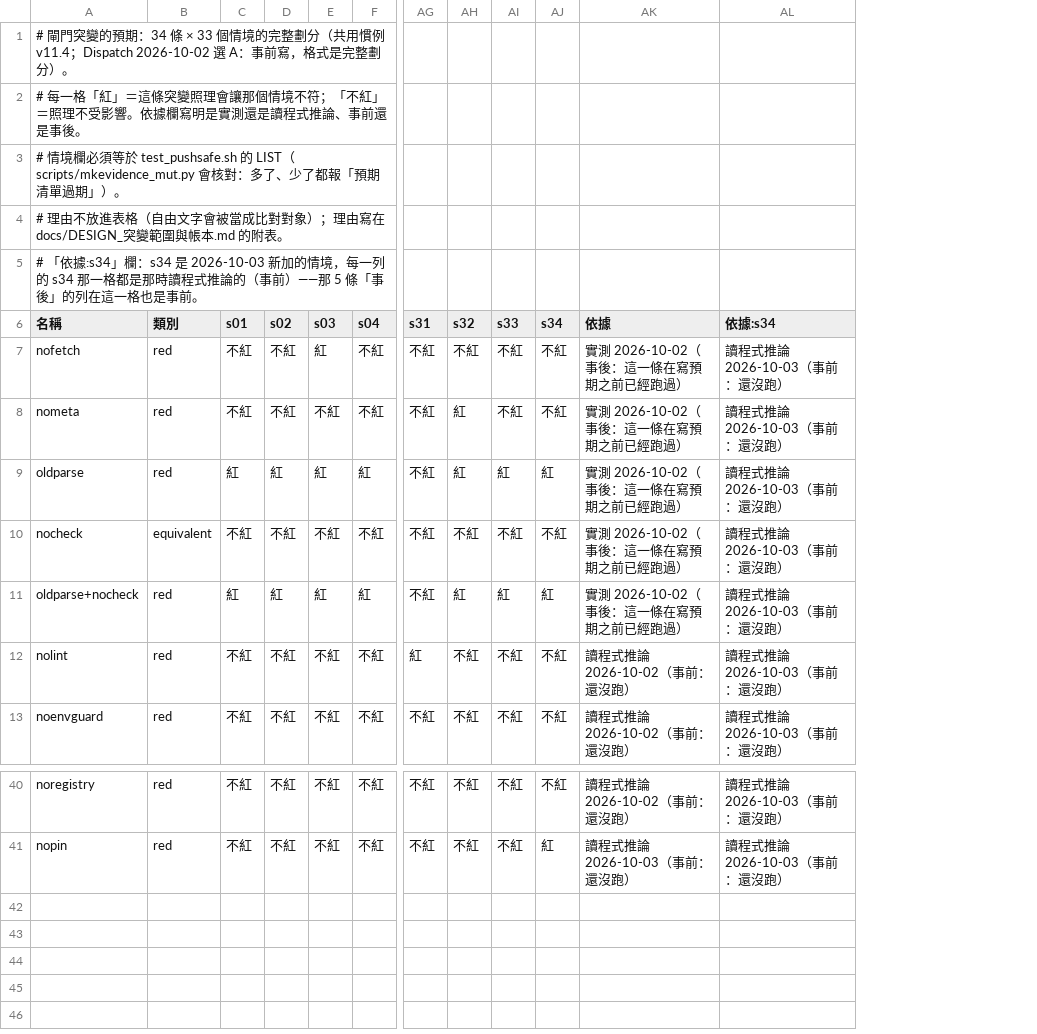
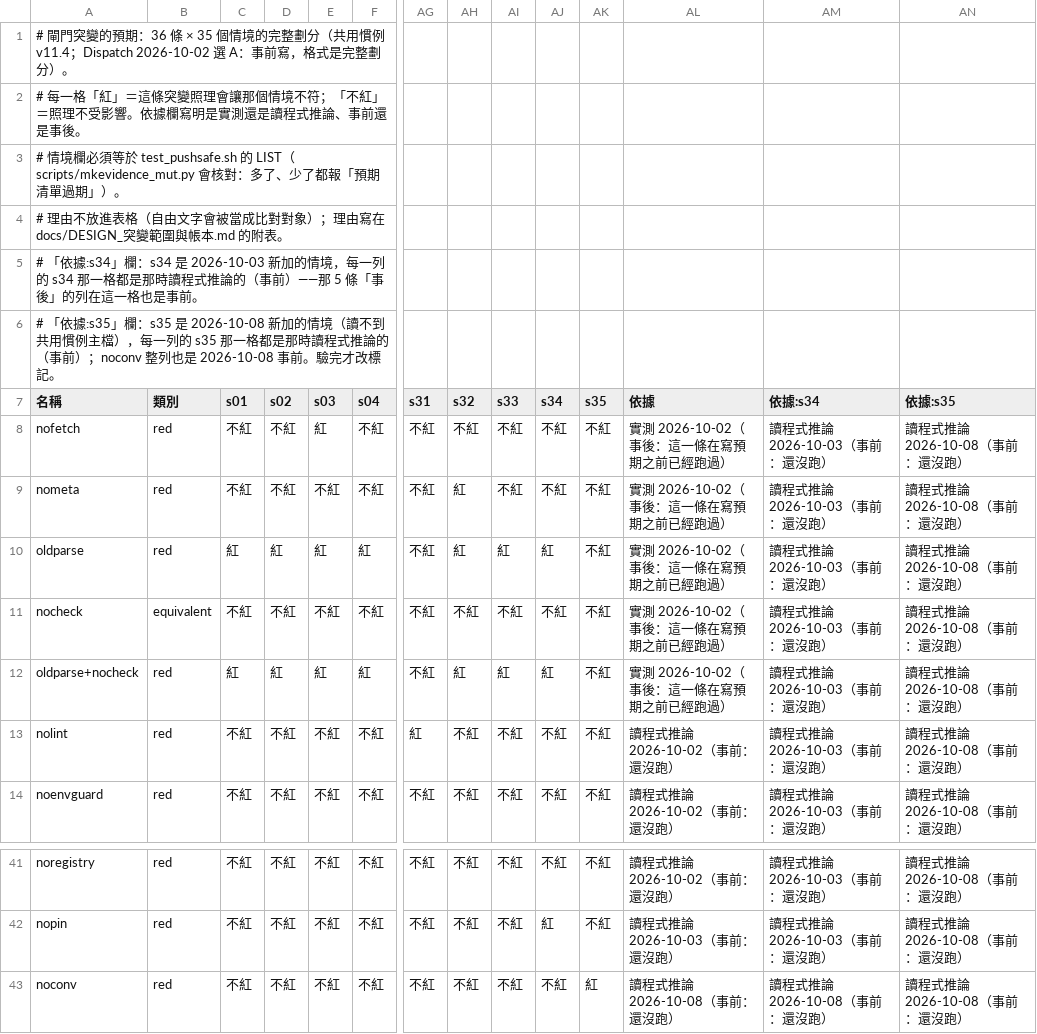
Before and after one commit to yolin0513/jlpt-app, a TSV file: scripts/mutation-expect.tsv, drawn as a sheet; only a part is shown, gaps mark what is left out; addresses are those after the commit; rows hold the shown columns only; the diff names each change by its address in the sheet, - before the commit and + after, or states it on an @@ line.

```diff
--- a/scripts/mutation-expect.tsv
+++ b/scripts/mutation-expect.tsv
+column AK (s35), rows 8-14: all 不紅; rows 41-42: 不紅 | 不紅
+column AN (依據:s35), rows 8-14: all 讀程式推論 2026-10-08（事前：還沒跑）; rows 41-42: 讀程式推論 2026-10-08（事前：還沒跑） | 讀程式推論 2026-10-08（事前：還沒跑）
-A1 (名稱): …的預期：34 條 × 33 個情境的…
+A1 (名稱): …的預期：36 條 × 35 個情境的…
+row 6: # 「依據:s35」欄：s35 是 2026-10-08 新加的情境（讀不到共用慣例主檔），每一列的 s35 那一格都是那時讀程式推論的（事前）；noconv 整列也是 2026-10-08 事前。驗完才改標記。
+row 43: noconv | red | 不紅 | 不紅 | 不紅 | 不紅 | 不紅 | 不紅 | 不紅 | 不紅 | 紅 | 讀程式推論 2026-10-08（事前：還沒跑） | 讀程式推論 2026-10-08（事前：還沒跑） | 讀程式推論 2026-10-08（事前：還沒跑）
```
Also changed, not shown: 5 other files.
